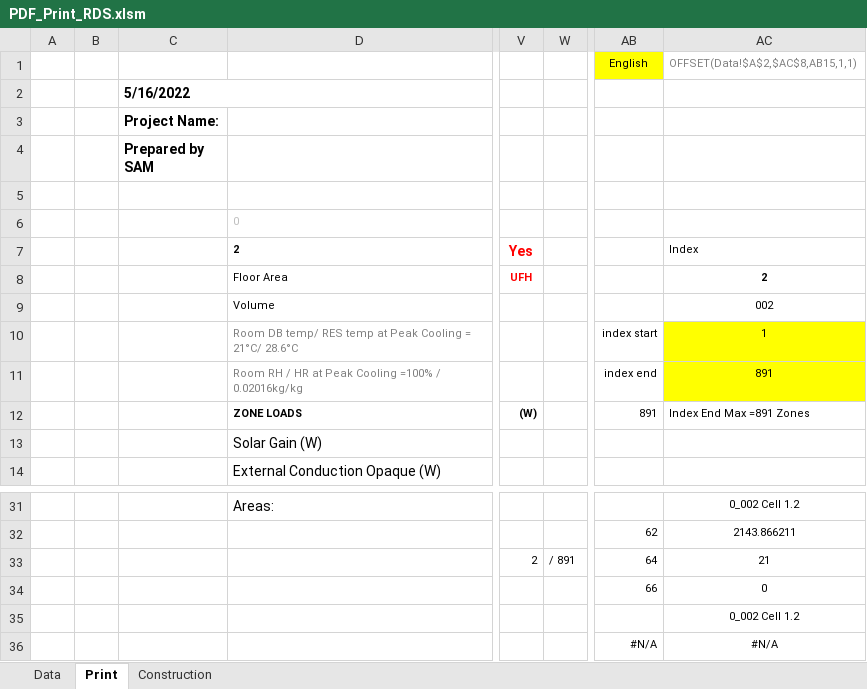
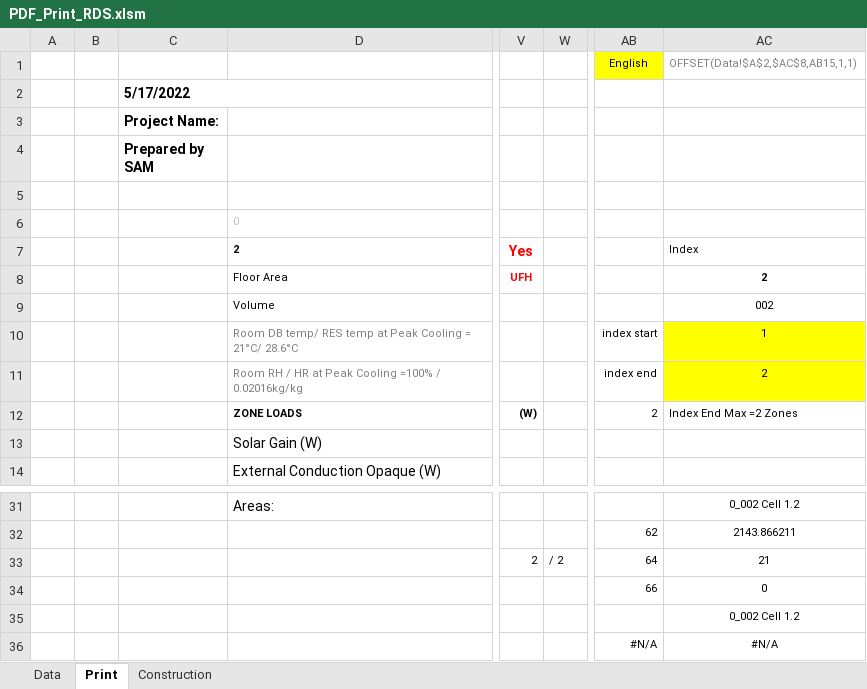
Before and after one commit to HoareLea/SAM_UI, an Excel workbook: files/resources/Analytical/templates/RDS/PDF_Print_RDS.xlsm, sheet Print, drawn as a sheet; only a part is shown, gaps mark what is left out; values as stored, in another font and other column widths than the file's, no borders; charts and pictures not drawn; the diff names each change by its address in the sheet, - before the commit and + after, or states it on an @@ line.

Commit message:
Update PDF_Print_RDS.xlsm

```diff
--- a/files/resources/Analytical/templates/RDS/PDF_Print_RDS.xlsm (sheet Print)
+++ b/files/resources/Analytical/templates/RDS/PDF_Print_RDS.xlsm (sheet Print)
-C2 (Prepared by SAM): 5/16/2022
+C2 (Prepared by SAM): 5/17/2022
-AC11: 891
+AC11: 2
-AB12: 891
+AB12: 2
-AC12: Index End Max =891 Zones
+AC12: Index End Max =2 Zones
-W33: / 891
+W33: / 2
```
Also changed, not shown: sheet Data, sheet Construction, charts or pictures.
